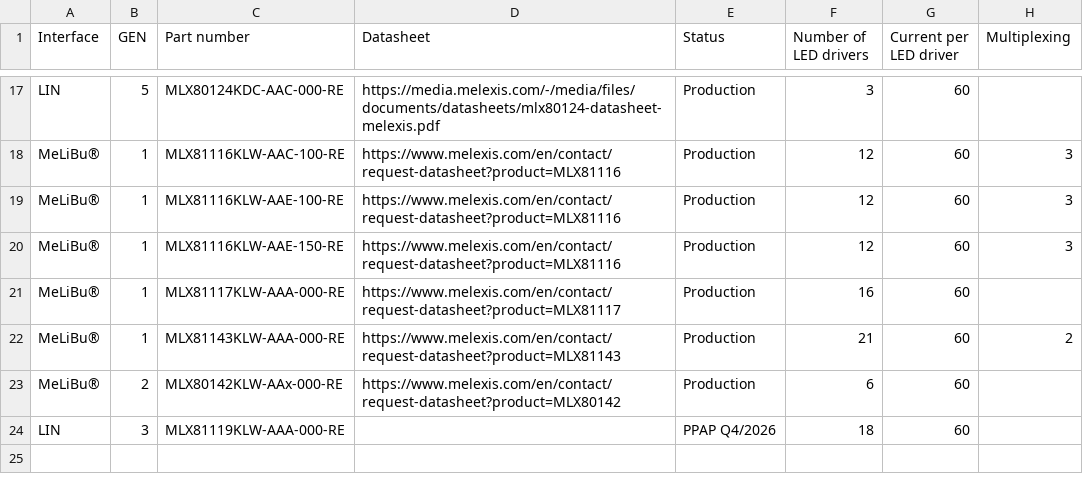
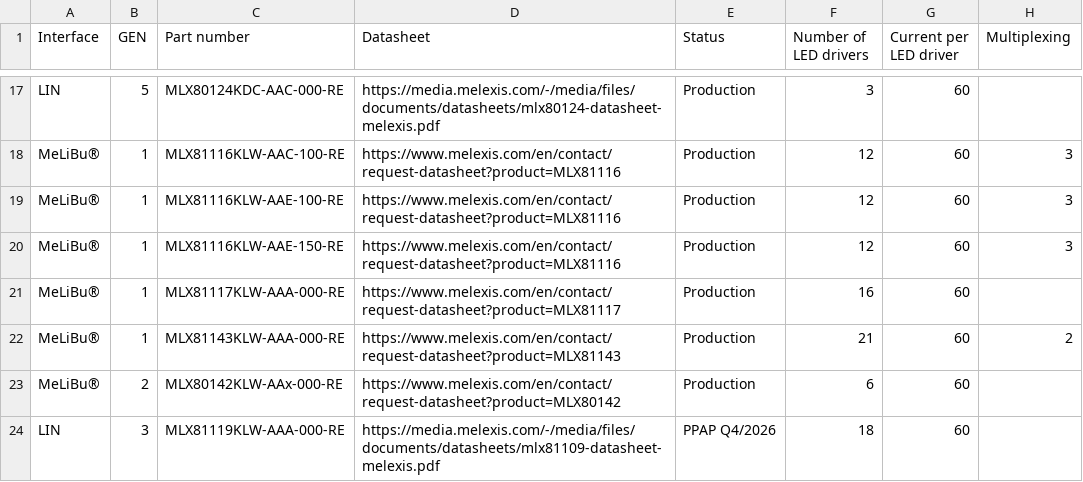
Before and after one commit to MelexisBC/Wizard---Smart-LED-Driver-ICs-Data, a CSV file: Smart-LED-Driver-ICs-Wizard-Data.csv, drawn as a sheet; only a part is shown, gaps mark what is left out; the diff names each change by its address in the sheet, - before the commit and + after, or states it on an @@ line.

Commit message:
Wizard - Smart LED driver ICs - Google sheet updated

```diff
--- a/Smart-LED-Driver-ICs-Wizard-Data.csv
+++ b/Smart-LED-Driver-ICs-Wizard-Data.csv
-D24 (Datasheet): (empty)
+D24 (Datasheet): https://media.melexis.com/-/media/files/documents/datasheets/mlx81109-datasheet-melexis.pdf
```
